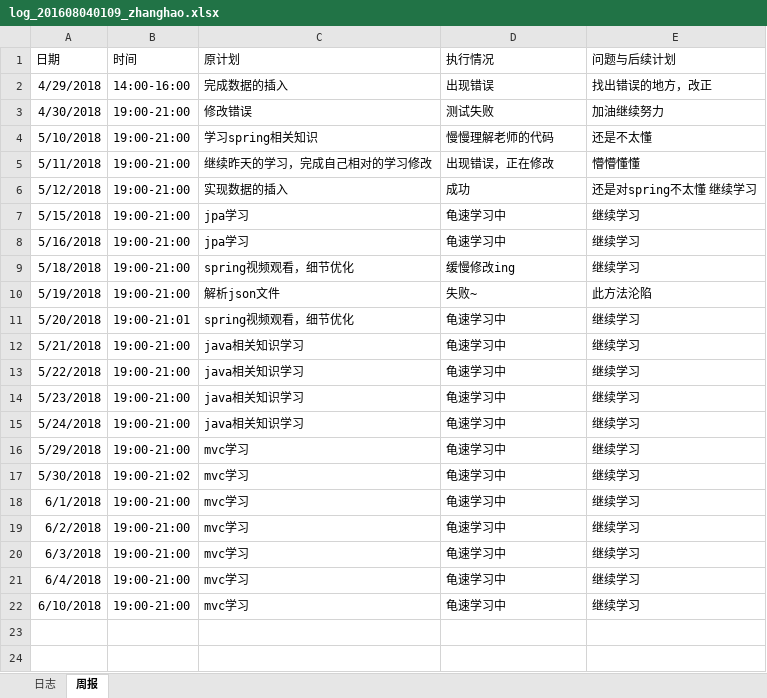
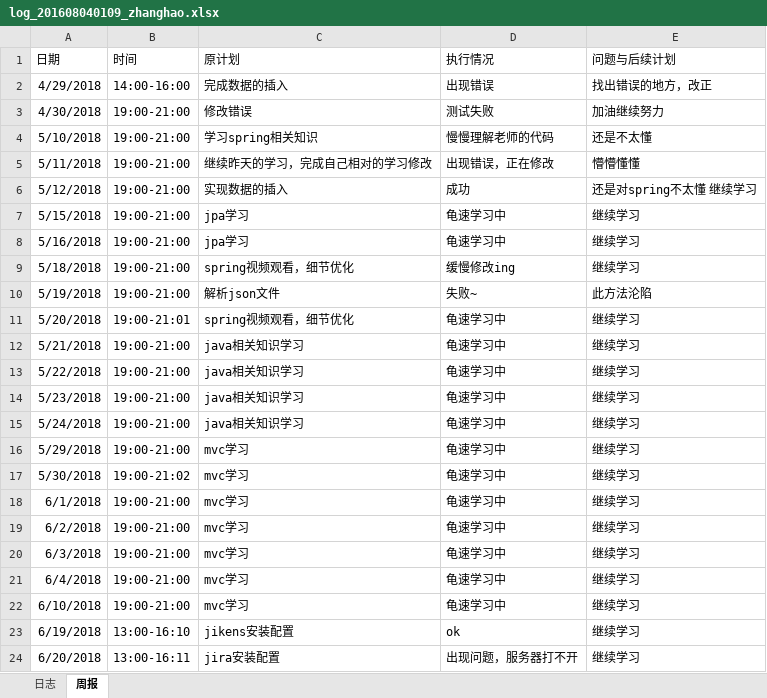
Before and after one commit to laozishidijia/emotion-analyze-cs, an Excel workbook: doc/log/log_201608040109_zhanghao.xlsx, sheet 周报, drawn as a sheet; values as stored, in another font and other column widths than the file's, no borders; the diff names each change by its address in the sheet, - before the commit and + after, or states it on an @@ line.

Commit message:
refresh

```diff
--- a/doc/log/log_201608040109_zhanghao.xlsx (sheet 周报)
+++ b/doc/log/log_201608040109_zhanghao.xlsx (sheet 周报)
+row 23: 6/19/2018 | 13:00-16:10 | jikens安装配置 | ok | 继续学习
+row 24: 6/20/2018 | 13:00-16:11 | jira安装配置 | 出现问题，服务器打不开 | 继续学习
```
